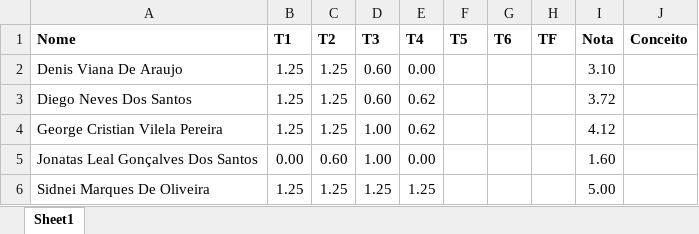
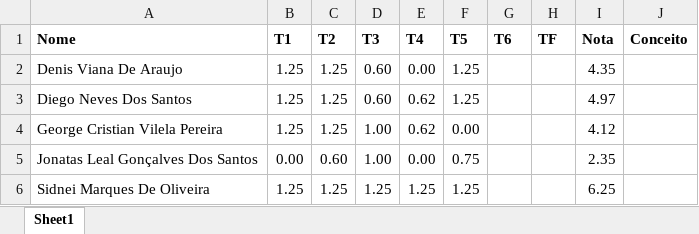
Before and after one commit to kroger/genosmus, an Excel workbook: _pedro/notas/musa86.xlsx, sheet Sheet1, drawn as a sheet; values as stored, in another font and other column widths than the file's, no borders; the diff names each change by its address in the sheet, - before the commit and + after, or states it on an @@ line.

Commit message:
Atualiza notas dos alunos

```diff
--- a/_pedro/notas/musa86.xlsx (sheet Sheet1)
+++ b/_pedro/notas/musa86.xlsx (sheet Sheet1)
-F2:F3 (T5): (empty)
+F2:F3 (T5): 1.25
-I2 (Nota): 3.10
+I2 (Nota): 4.35
-I3 (Nota): 3.72
+I3 (Nota): 4.97
-F4 (T5): (empty)
+F4 (T5): 0.00
-F5 (T5): (empty)
+F5 (T5): 0.75
-I5 (Nota): 1.60
+I5 (Nota): 2.35
-F6 (T5): (empty)
+F6 (T5): 1.25
-I6 (Nota): 5.00
+I6 (Nota): 6.25
```
Also changed, not shown: 1 other file.
